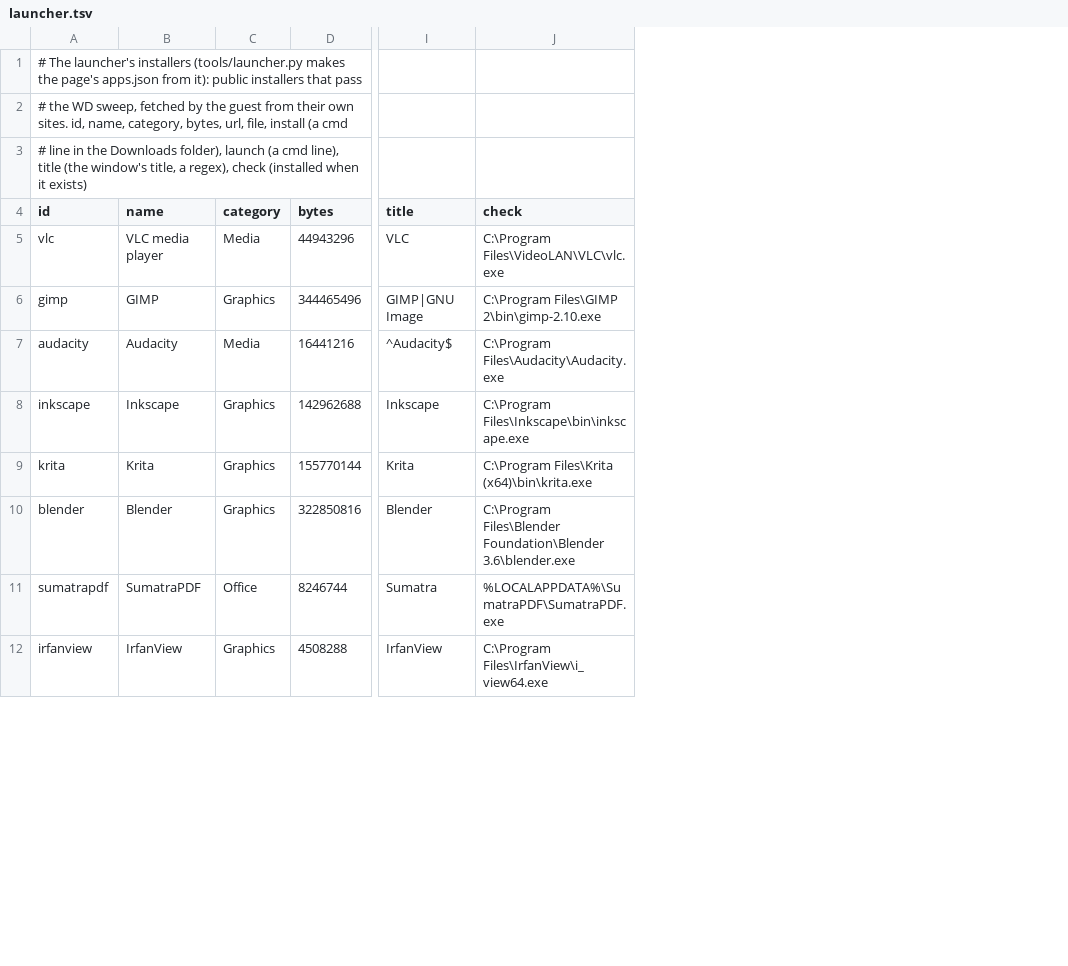
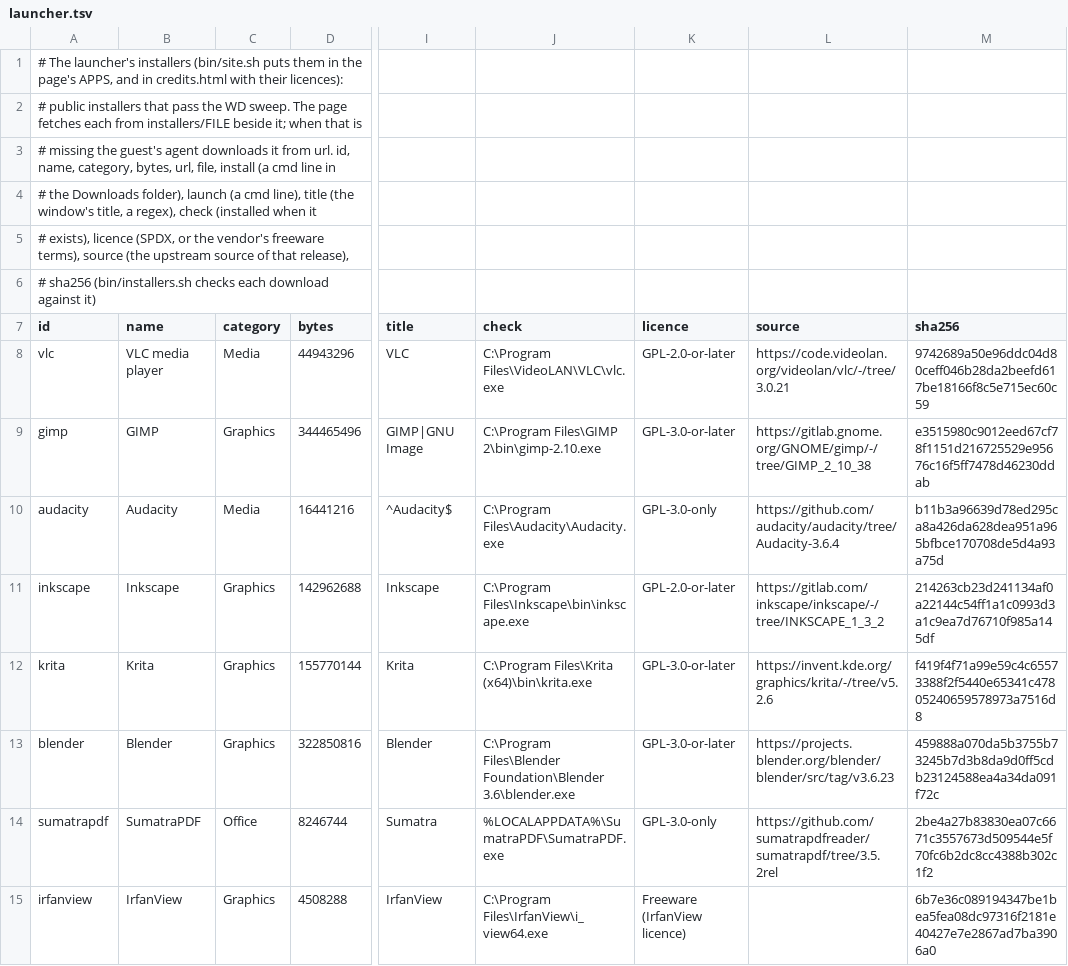
Before and after one commit to HeyPuter/wine-demo, a TSV file: tools/launcher.tsv, drawn as a sheet; only a part is shown, gaps mark what is left out; addresses are those after the commit; rows hold the shown columns only; the diff names each change by its address in the sheet, - before the commit and + after, or states it on an @@ line.

```diff
--- a/tools/launcher.tsv
+++ b/tools/launcher.tsv
+column K (licence), rows 8-15: GPL-2.0-or-later | GPL-3.0-or-later | GPL-3.0-only | GPL-2.0-or-later | GPL-3.0-or-later | GPL-3.0-or-later | GPL-3.0-only | Freeware (IrfanView licence)
+column L (source), rows 8-14: https://code.videolan.org/videolan/vlc/-/tree/3.0.21 | https://gitlab.gnome.org/GNOME/gimp/-/tree/GIMP_2_10_38 | https://github.com/audacity/audacity/tree/Audacity-3.6.4 | https://gitlab.com/inkscape/inkscape/-/tree/INKSCAPE_1_3_2 | https://invent.kde.org/graphics/krita/-/tree/v5.2.6 | https://projects.blender.org/blender/blender/src/tag/v3.6.23 | https://github.com/sumatrapdfreader/sumatrapdf/tree/3.5.2rel
+column M (sha256), rows 8-15: 9742689a50e96ddc04d80ceff046b28da2beefd617be18166f8c5e715ec60c59 | e3515980c9012eed67cf78f1151d216725529e95676c16f5ff7478d46230ddab | b11b3a96639d78ed295ca8a426da628dea951a965bfbce170708de5d4a93a75d | 214263cb23d241134af0a22144c54ff1a1c0993d3a1c9ea7d76710f985a145df | f419f4f71a99e59c4c65573388f2f5440e65341c47805240659578973a7516d8 | 459888a070da5b3755b73245b7d3b8da9d0ff5cdb23124588ea4a34da091f72c | 2be4a27b83830ea07c6671c3557673d509544e5f70fc6b2dc8cc4388b302c1f2 | 6b7e36c089194347be1bea5fea08dc97316f2181e40427e7e2867ad7ba3906a0
-A1 (id): …launcher's installers (tools/launcher.py makes the page's apps.json from it): public installers that pass
+A1 (id): …launcher's installers (bin/site.sh puts them in the page's APPS, and in credits.html with their licences):
-A2 (id): # the WD sweep, fetched by the guest from their own sites. id, name, category, bytes, url, file, install (a cmd
+A2 (id): # public installers that pass the WD sweep. The page fetches each from installers/FILE beside it; when that is
-A3 (id): # line in the Downloads folder), launch (a cmd line), title (the window's title, a regex), check (installed when it exists)
+A3 (id): # missing the guest's agent downloads it from url. id, name, category, bytes, url, file, install (a cmd line in
+row 4: # the Downloads folder), launch (a cmd line), title (the window's title, a regex), check (installed when it
+row 5: # exists), licence (SPDX, or the vendor's freeware terms), source (the upstream source of that release),
+row 6: # sha256 (bin/installers.sh checks each download against it)
```
Also changed, not shown: 7 other files.
